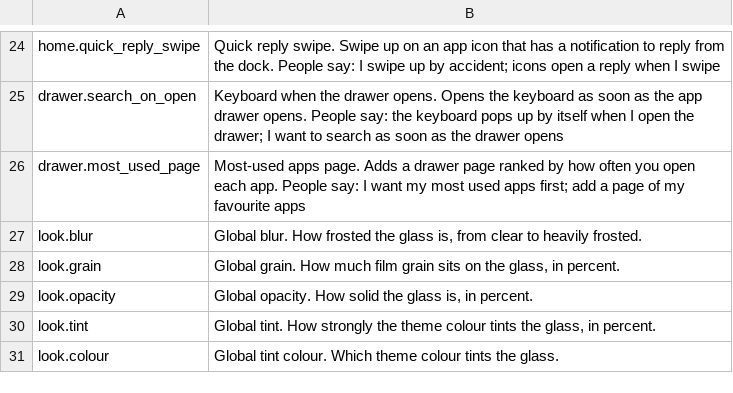
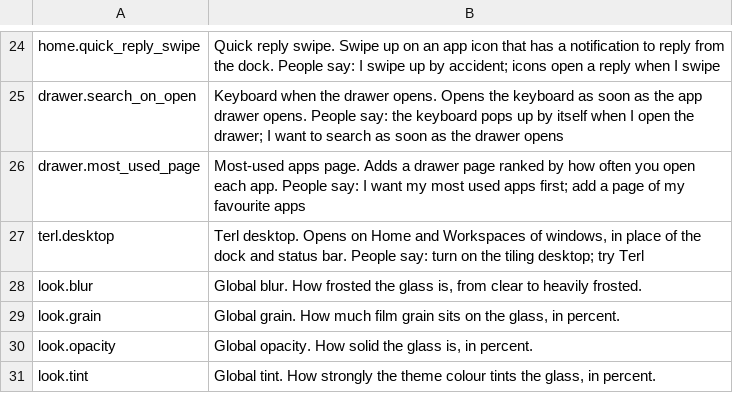
Before and after one commit to PickleHik3/termux-launcher, a TSV file: app/src/main/assets/assistant/settings-corpus.tsv, drawn as a sheet; only a part is shown, gaps mark what is left out; the shorter side is filled out with more unchanged rows.

```diff
--- a/app/src/main/assets/assistant/settings-corpus.tsv
+++ b/app/src/main/assets/assistant/settings-corpus.tsv
@@ -26,2 +26,3 @@ drawer.search_on_open	Keyboard when the drawer opens. Opens the keyboard as soon
 drawer.most_used_page	Most-used apps page. Adds a drawer page ranked by how often you open each app. People say: I want my most used apps first; add a page of my favourite apps
+terl.desktop	Terl desktop. Opens on Home and Workspaces of windows, in place of the dock and status bar. People say: turn on the tiling desktop; try Terl
 look.blur	Global blur. How frosted the glass is, from clear to heavily frosted.
```
Also changed, not shown: 3 other files.
